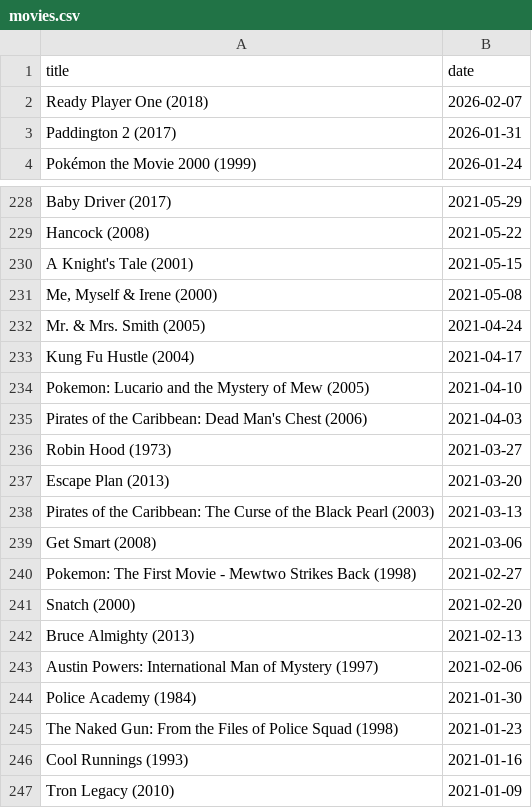
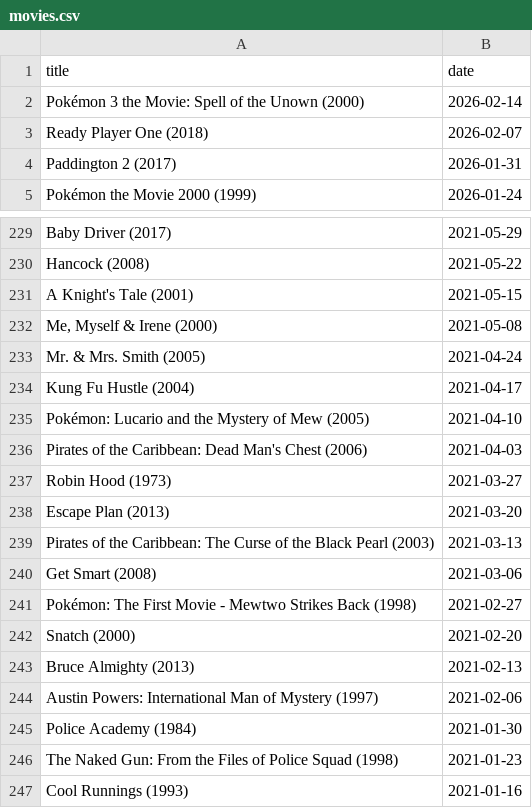
Before and after one commit to febog/mushu-movies, a CSV file: _data/movies.csv, drawn as a sheet; only a part is shown, gaps mark what is left out; the shorter side is filled out with more unchanged rows.

Commit message:
Update data

```diff
--- a/_data/movies.csv
+++ b/_data/movies.csv
@@ -1,2 +1,3 @@
 title,date
+Pokémon 3 the Movie: Spell of the Unown (2000),2026-02-14
 Ready Player One (2018),2026-02-07
@@ -233,3 +234,3 @@ Mr. & Mrs. Smith (2005),2021-04-24
 Kung Fu Hustle (2004),2021-04-17
-Pokemon: Lucario and the Mystery of Mew (2005),2021-04-10
+Pokémon: Lucario and the Mystery of Mew (2005),2021-04-10
 Pirates of the Caribbean: Dead Man's Chest (2006),2021-04-03
@@ -239,3 +240,3 @@ Pirates of the Caribbean: The Curse of the Black Pearl (2003),2021-03-13
 Get Smart (2008),2021-03-06
-Pokemon: The First Movie - Mewtwo Strikes Back (1998),2021-02-27
+Pokémon: The First Movie - Mewtwo Strikes Back (1998),2021-02-27
 Snatch (2000),2021-02-20
```
